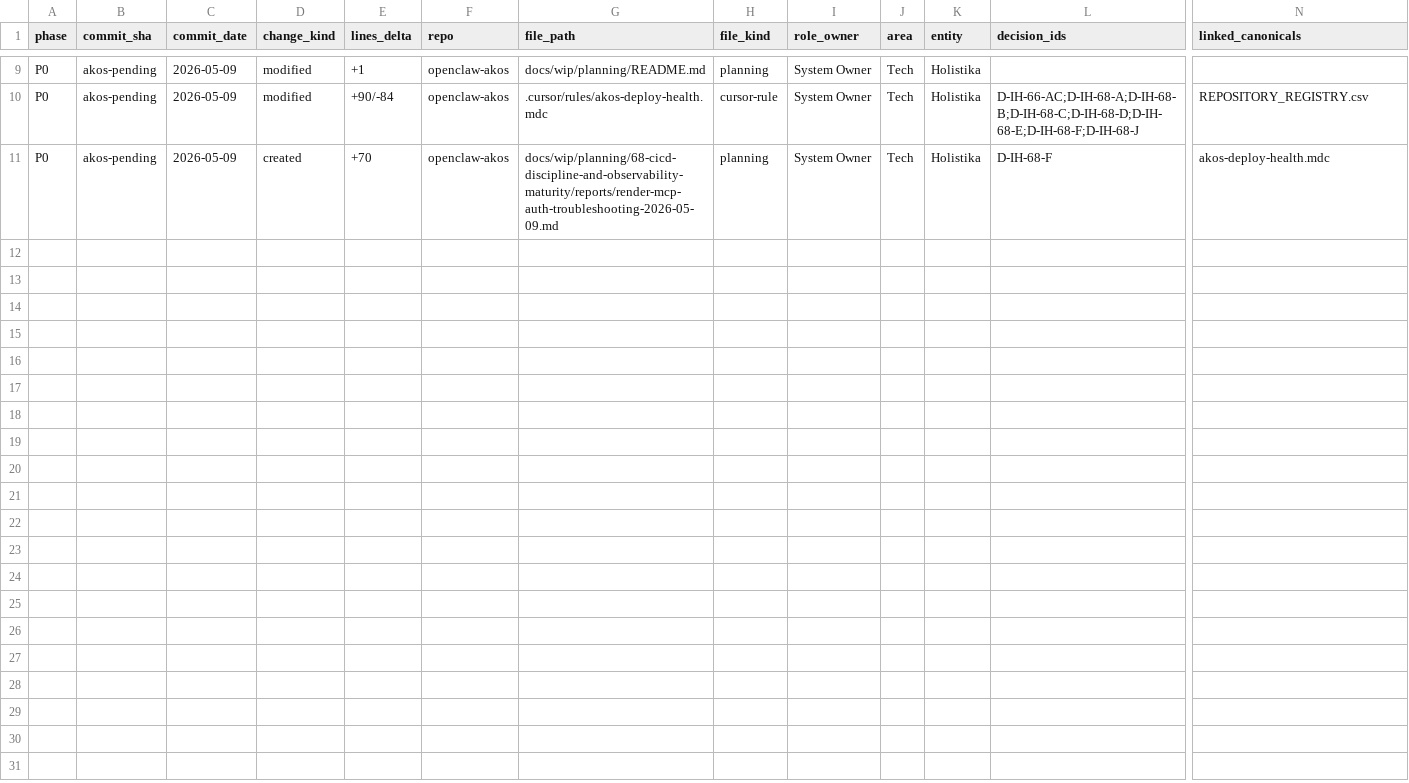
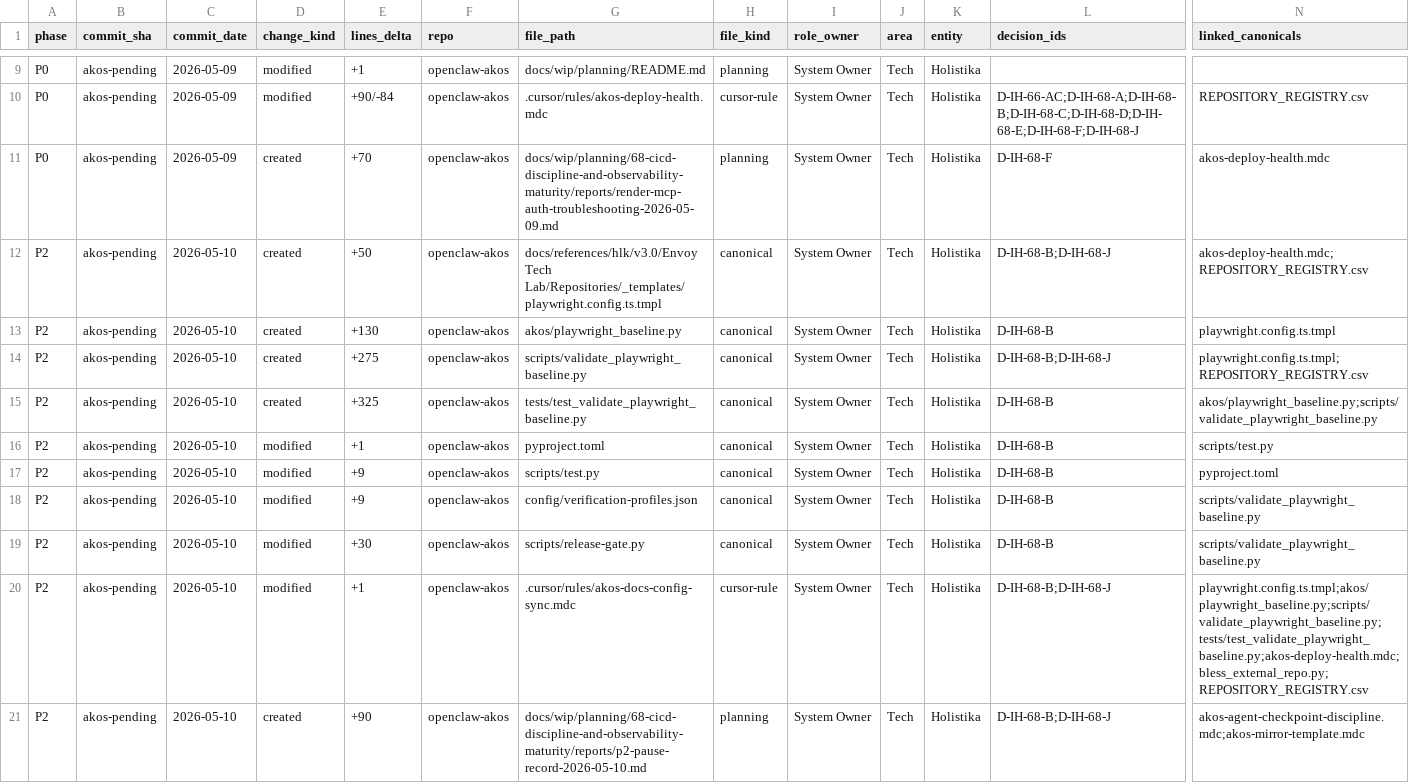
Before and after one commit to FraysaXII/openclaw-akos, a CSV file: docs/wip/planning/68-cicd-discipline-and-observability-maturity/files-modified.csv, drawn as a sheet; only a part is shown, gaps mark what is left out; rows hold the shown columns only; the diff names each change by its address in the sheet, - before the commit and + after, or states it on an @@ line.

Commit message:
I68 P2: multi-viewport Playwright canonical template + validator (27 tests)

```diff
--- a/docs/wip/planning/68-cicd-discipline-and-observability-maturity/files-modified.csv
+++ b/docs/wip/planning/68-cicd-discipline-and-observability-maturity/files-modified.csv
+row 12: P2 | akos-pending | 2026-05-10 | created | +50 | openclaw-akos | docs/references/hlk/v3.0/Envoy Tech Lab/Repositories/_templates/playwright.config.ts.tmpl | canonical | System Owner | Tech | Holistika | D-IH-68-B;D-IH-68-J | akos-deploy-health.mdc;REPOSITORY_REGISTRY.csv
+row 13: P2 | akos-pending | 2026-05-10 | created | +130 | openclaw-akos | akos/playwright_baseline.py | canonical | System Owner | Tech | Holistika | D-IH-68-B | playwright.config.ts.tmpl
+row 14: P2 | akos-pending | 2026-05-10 | created | +275 | openclaw-akos | scripts/validate_playwright_baseline.py | canonical | System Owner | Tech | Holistika | D-IH-68-B;D-IH-68-J | playwright.config.ts.tmpl;REPOSITORY_REGISTRY.csv
+row 15: P2 | akos-pending | 2026-05-10 | created | +325 | openclaw-akos | tests/test_validate_playwright_baseline.py | canonical | System Owner | Tech | Holistika | D-IH-68-B | akos/playwright_baseline.py;scripts/validate_playwright_baseline.py
+row 16: P2 | akos-pending | 2026-05-10 | modified | +1 | openclaw-akos | pyproject.toml | canonical | System Owner | Tech | Holistika | D-IH-68-B | scripts/test.py
+row 17: P2 | akos-pending | 2026-05-10 | modified | +9 | openclaw-akos | scripts/test.py | canonical | System Owner | Tech | Holistika | D-IH-68-B | pyproject.toml
+row 18: P2 | akos-pending | 2026-05-10 | modified | +9 | openclaw-akos | config/verification-profiles.json | canonical | System Owner | Tech | Holistika | D-IH-68-B | scripts/validate_playwright_baseline.py
+row 19: P2 | akos-pending | 2026-05-10 | modified | +30 | openclaw-akos | scripts/release-gate.py | canonical | System Owner | Tech | Holistika | D-IH-68-B | scripts/validate_playwright_baseline.py
+row 20: P2 | akos-pending | 2026-05-10 | modified | +1 | openclaw-akos | .cursor/rules/akos-docs-config-sync.mdc | cursor-rule | System Owner | Tech | Holistika | D-IH-68-B;D-IH-68-J | playwright.config.ts.tmpl;akos/playwright_baseline.py;scripts/validate_playwright_baseline.py;tests/test_validate_playwright_baseline.py;akos-deploy-health.mdc;bless_external_repo.py;REPOSITORY_REGISTRY.csv
+row 21: P2 | akos-pending | 2026-05-10 | created | +90 | openclaw-akos | docs/wip/planning/68-cicd-discipline-and-observability-maturity/reports/p2-pause-record-2026-05-10.md | planning | System Owner | Tech | Holistika | D-IH-68-B;D-IH-68-J | akos-agent-checkpoint-discipline.mdc;akos-mirror-template.mdc
```
Also changed, not shown: 11 other files.
